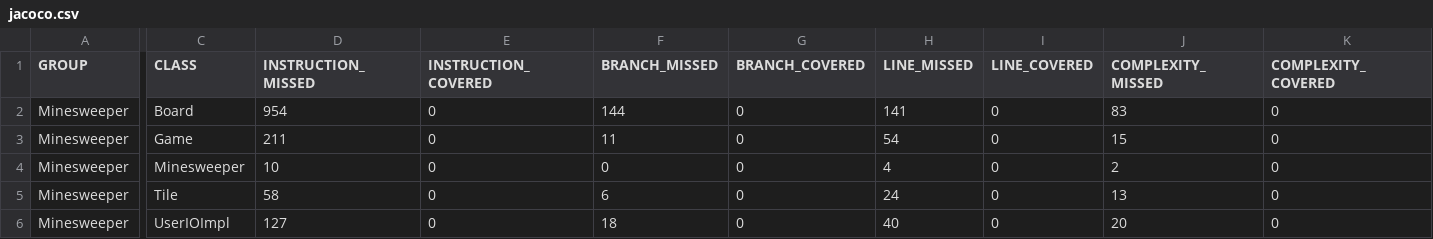
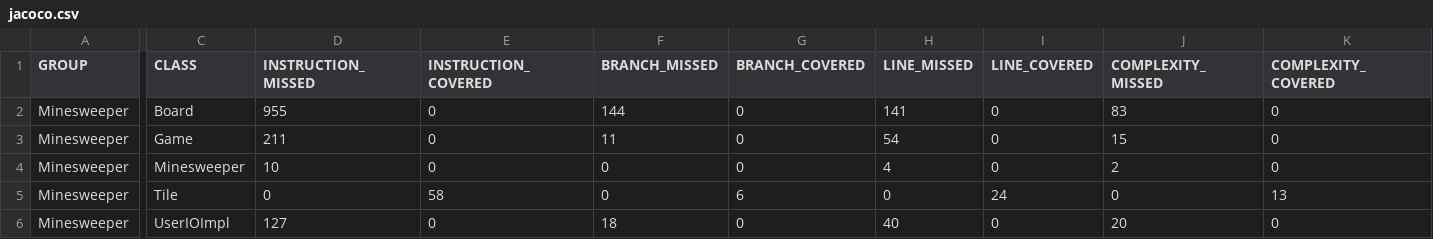
Before and after one commit to YashP77/Minesweeper, a CSV file: target/site/jacoco/jacoco.csv, drawn as a sheet; only a part is shown, gaps mark what is left out; the diff covers the shown part only; the diff names each change by its address in the sheet, - before the commit and + after, or states it on an @@ line.

Commit message:
008: Fix Jacoco issue final

```diff
--- a/target/site/jacoco/jacoco.csv
+++ b/target/site/jacoco/jacoco.csv
-D2 (INSTRUCTION_MISSED): 954
+D2 (INSTRUCTION_MISSED): 955
-D5 (INSTRUCTION_MISSED): 58
+D5 (INSTRUCTION_MISSED): 0
-E5 (INSTRUCTION_COVERED): 0
+E5 (INSTRUCTION_COVERED): 58
-F5 (BRANCH_MISSED): 6
+F5 (BRANCH_MISSED): 0
-G5 (BRANCH_COVERED): 0
+G5 (BRANCH_COVERED): 6
-H5 (LINE_MISSED): 24
+H5 (LINE_MISSED): 0
-I5 (LINE_COVERED): 0
+I5 (LINE_COVERED): 24
-J5 (COMPLEXITY_MISSED): 13
+J5 (COMPLEXITY_MISSED): 0
-K5 (COMPLEXITY_COVERED): 0
+K5 (COMPLEXITY_COVERED): 13
```
Also changed, not shown: 2 edited cells elsewhere in this file, 17 other files.
